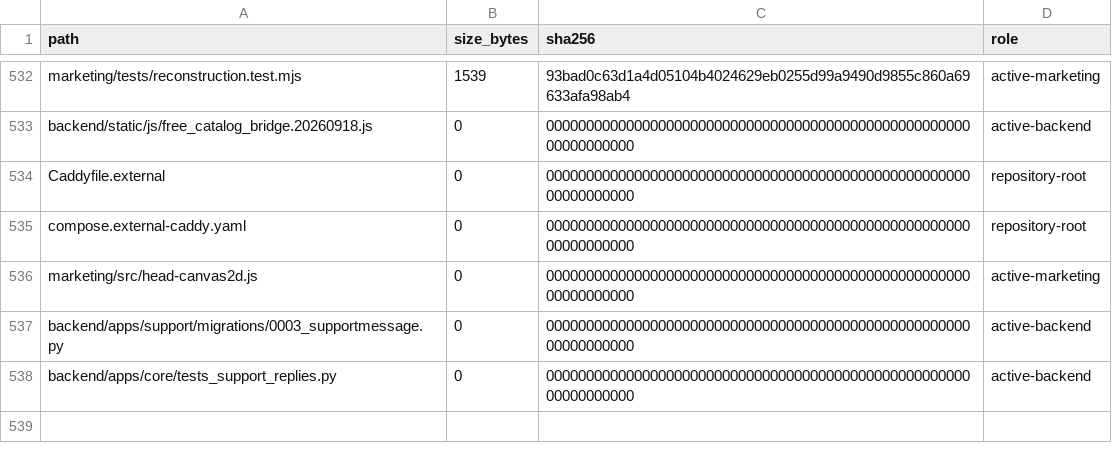
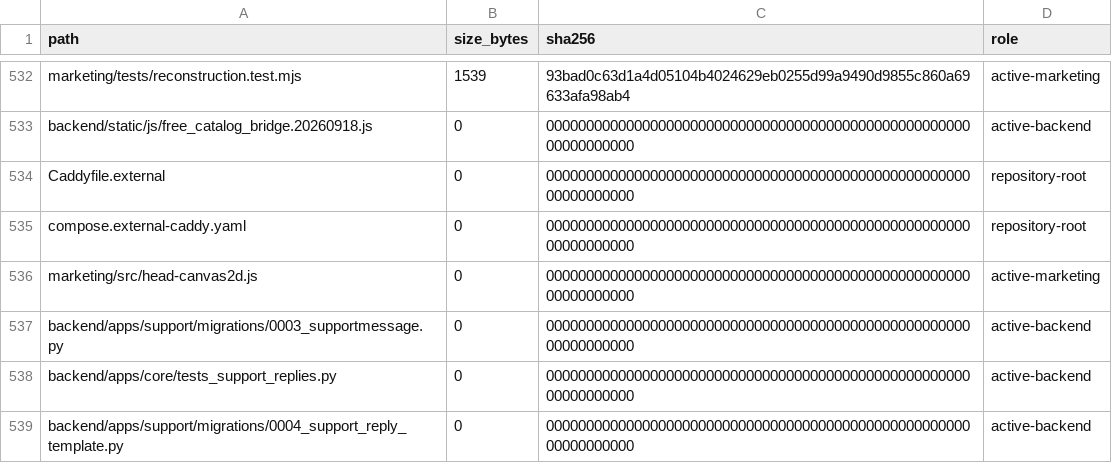
Before and after one commit to deckewandboden/prompmaster, a TSV file: FILE_MANIFEST.tsv, drawn as a sheet; only a part is shown, gaps mark what is left out; the diff names each change by its address in the sheet, - before the commit and + after, or states it on an @@ line.

Commit message:
Hotfix Support: repair historical SupportMessage schema safely
Restores the historically applied support 0003 schema exactly, adapts the new reply flow to sender_type/visibility/author_user/notification_email, and introduces a data-only 0004 support_reply template migration. Preserves all existing support messages and fixes the production support-detail 500. Full CI, Django, browser smoke, migration drift, security and full-stack passed.

```diff
--- a/FILE_MANIFEST.tsv
+++ b/FILE_MANIFEST.tsv
+row 539: backend/apps/support/migrations/0004_support_reply_template.py | 0 | 0000000000000000000000000000000000000000000000000000000000000000 | active-backend
```
Also changed, not shown: 6 other files.
